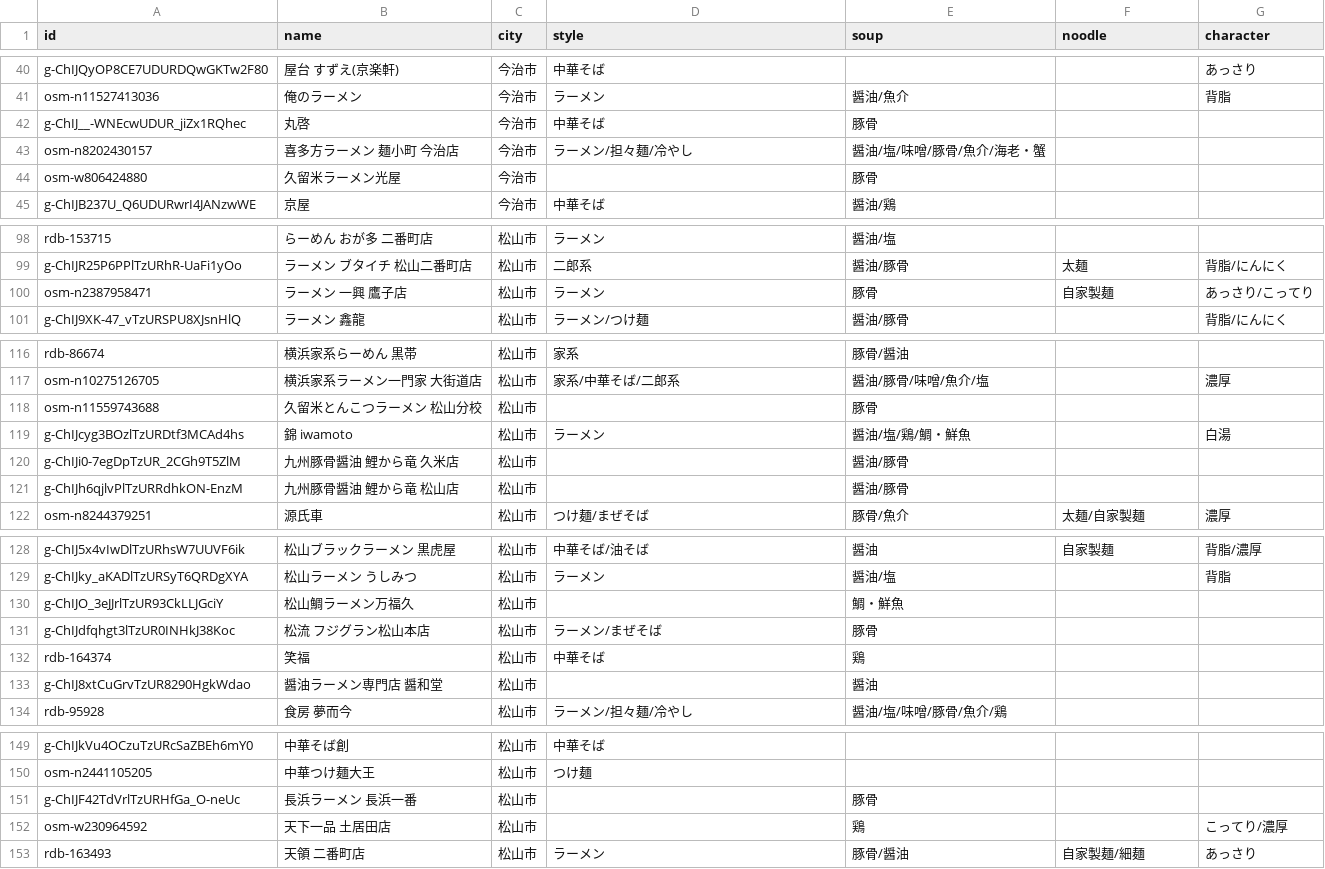
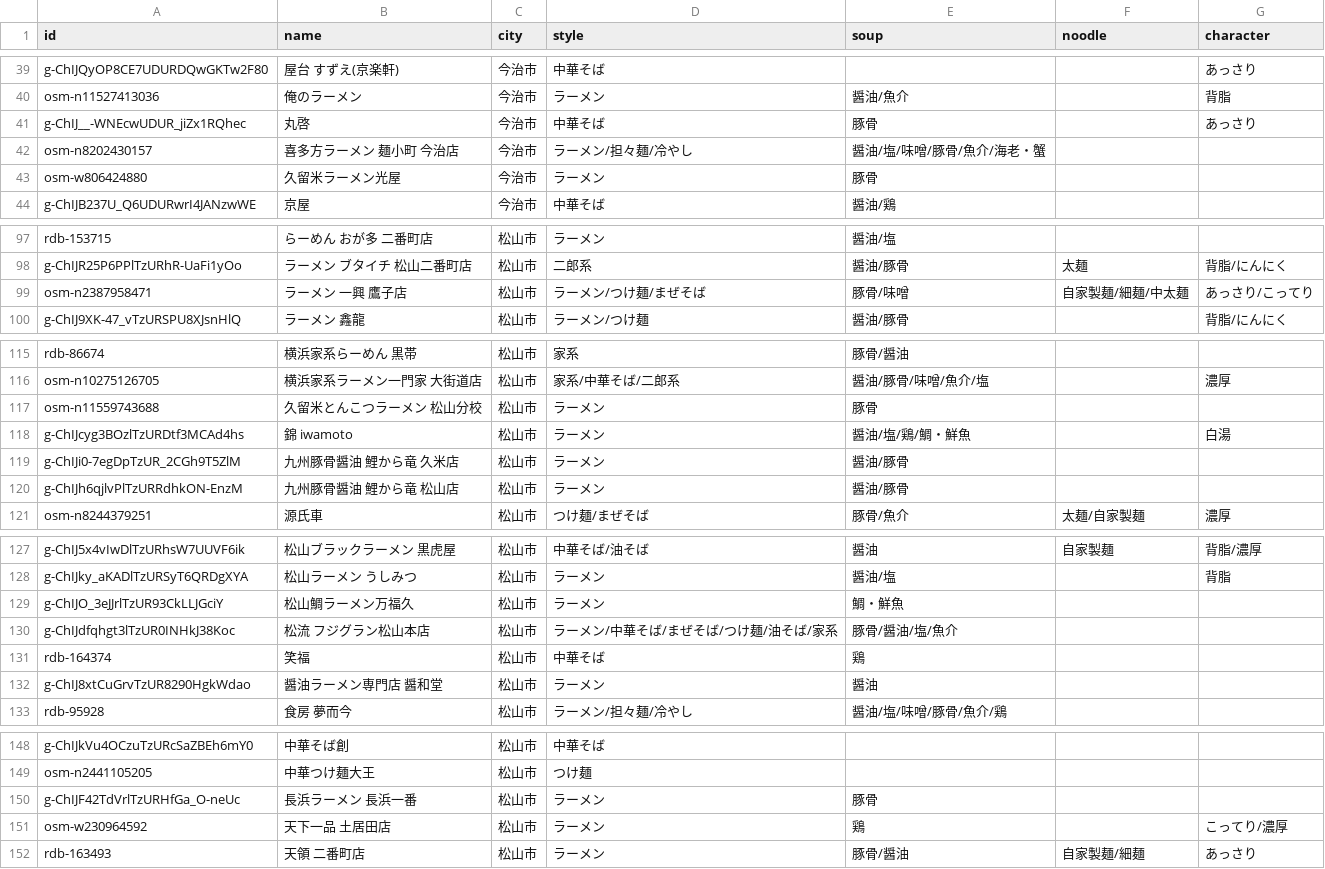
Before and after one commit to uskpn/ramen38, a CSV file: data/tags.csv, drawn as a sheet; only a part is shown, gaps mark what is left out; the diff covers the shown part only.

```diff
--- a/data/tags.csv
+++ b/data/tags.csv
@@ -41,5 +40,5 @@
 "osm-n11527413036","俺のラーメン","今治市","ラーメン","醤油/魚介","","背脂"
-"g-ChIJ__-WNEcwUDUR_jiZx1RQhec","丸啓","今治市","中華そば","豚骨","",""
+"g-ChIJ__-WNEcwUDUR_jiZx1RQhec","丸啓","今治市","中華そば","豚骨","","あっさり"
 "osm-n8202430157","喜多方ラーメン 麺小町 今治店","今治市","ラーメン/担々麺/冷やし","醤油/塩/味噌/豚骨/魚介/海老・蟹","",""
-"osm-w806424880","久留米ラーメン光屋","今治市","","豚骨","",""
+"osm-w806424880","久留米ラーメン光屋","今治市","ラーメン","豚骨","",""
 "g-ChIJB237U_Q6UDURwrI4JANzwWE","京屋","今治市","中華そば","醤油/鶏","",""
@@ -99,3 +98,3 @@
 "g-ChIJR25P6PPlTzURhR-UaFi1yOo","ラーメン ブタイチ 松山二番町店","松山市","二郎系","醤油/豚骨","太麺","背脂/にんにく"
-"osm-n2387958471","ラーメン 一興 鷹子店","松山市","ラーメン","豚骨","自家製麺","あっさり/こってり"
+"osm-n2387958471","ラーメン 一興 鷹子店","松山市","ラーメン/つけ麺/まぜそば","豚骨/味噌","自家製麺/細麺/中太麺","あっさり/こってり"
 "g-ChIJ9XK-47_vTzURSPU8XJsnHlQ","ラーメン 鑫龍","松山市","ラーメン/つけ麺","醤油/豚骨","","背脂/にんにく"
@@ -117,6 +116,6 @@
 "osm-n10275126705","横浜家系ラーメン一門家　大街道店","松山市","家系/中華そば/二郎系","醤油/豚骨/味噌/魚介/塩","","濃厚"
-"osm-n11559743688","久留米とんこつラーメン 松山分校","松山市","","豚骨","",""
+"osm-n11559743688","久留米とんこつラーメン 松山分校","松山市","ラーメン","豚骨","",""
 "g-ChIJcyg3BOzlTzURDtf3MCAd4hs","錦 iwamoto","松山市","ラーメン","醤油/塩/鶏/鯛・鮮魚","","白湯"
-"g-ChIJi0-7egDpTzUR_2CGh9T5ZlM","九州豚骨醤油 鯉から竜 久米店","松山市","","醤油/豚骨","",""
-"g-ChIJh6qjlvPlTzURRdhkON-EnzM","九州豚骨醤油 鯉から竜 松山店","松山市","","醤油/豚骨","",""
+"g-ChIJi0-7egDpTzUR_2CGh9T5ZlM","九州豚骨醤油 鯉から竜 久米店","松山市","ラーメン","醤油/豚骨","",""
+"g-ChIJh6qjlvPlTzURRdhkON-EnzM","九州豚骨醤油 鯉から竜 松山店","松山市","ラーメン","醤油/豚骨","",""
 "osm-n8244379251","源氏車","松山市","つけ麺/まぜそば","豚骨/魚介","太麺/自家製麺","濃厚"
@@ -129,6 +128,6 @@
 "g-ChIJky_aKADlTzURSyT6QRDgXYA","松山ラーメン うしみつ","松山市","ラーメン","醤油/塩","","背脂"
-"g-ChIJO_3eJJrlTzUR93CkLLJGciY","松山鯛ラーメン万福久","松山市","","鯛・鮮魚","",""
-"g-ChIJdfqhgt3lTzUR0INHkJ38Koc","松流 フジグラン松山本店","松山市","ラーメン/まぜそば","豚骨","",""
+"g-ChIJO_3eJJrlTzUR93CkLLJGciY","松山鯛ラーメン万福久","松山市","ラーメン","鯛・鮮魚","",""
+"g-ChIJdfqhgt3lTzUR0INHkJ38Koc","松流 フジグラン松山本店","松山市","ラーメン/中華そば/まぜそば/つけ麺/油そば/家系","豚骨/醤油/塩/魚介","",""
 "rdb-164374","笑福","松山市","中華そば","鶏","",""
-"g-ChIJ8xtCuGrvTzUR8290HgkWdao","醤油ラーメン専門店 醤和堂","松山市","","醤油","",""
+"g-ChIJ8xtCuGrvTzUR8290HgkWdao","醤油ラーメン専門店 醤和堂","松山市","ラーメン","醤油","",""
 "rdb-95928","食房 夢而今","松山市","ラーメン/担々麺/冷やし","醤油/塩/味噌/豚骨/魚介/鶏","",""
@@ -150,4 +149,4 @@
 "osm-n2441105205","中華つけ麺大王","松山市","つけ麺","","",""
-"g-ChIJF42TdVrlTzURHfGa_O-neUc","長浜ラーメン 長浜一番","松山市","","豚骨","",""
-"osm-w230964592","天下一品 土居田店","松山市","","鶏","","こってり/濃厚"
+"g-ChIJF42TdVrlTzURHfGa_O-neUc","長浜ラーメン 長浜一番","松山市","ラーメン","豚骨","",""
+"osm-w230964592","天下一品 土居田店","松山市","ラーメン","鶏","","こってり/濃厚"
 "rdb-163493","天領 二番町店","松山市","ラーメン","豚骨/醤油","自家製麺/細麺","あっさり"
```
Also changed, not shown: 2 added rows, 5 removed rows and 11 edited cells elsewhere in this file, 12 other files.
